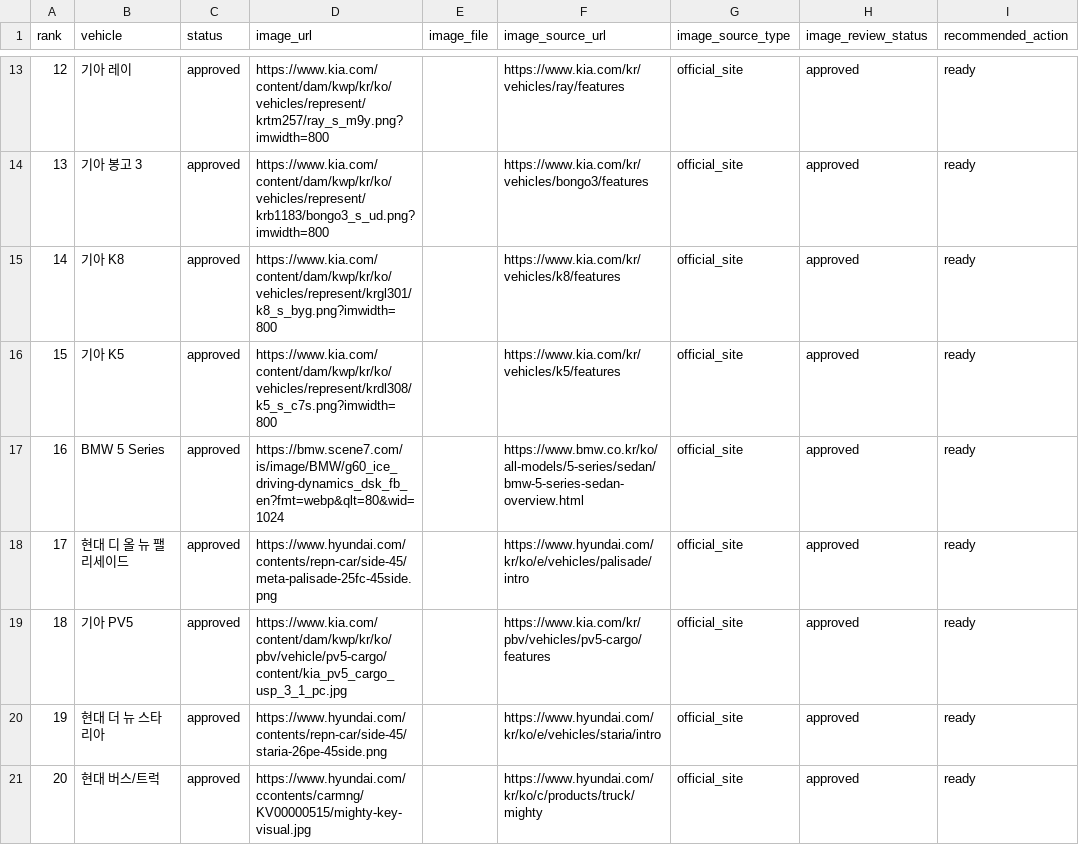
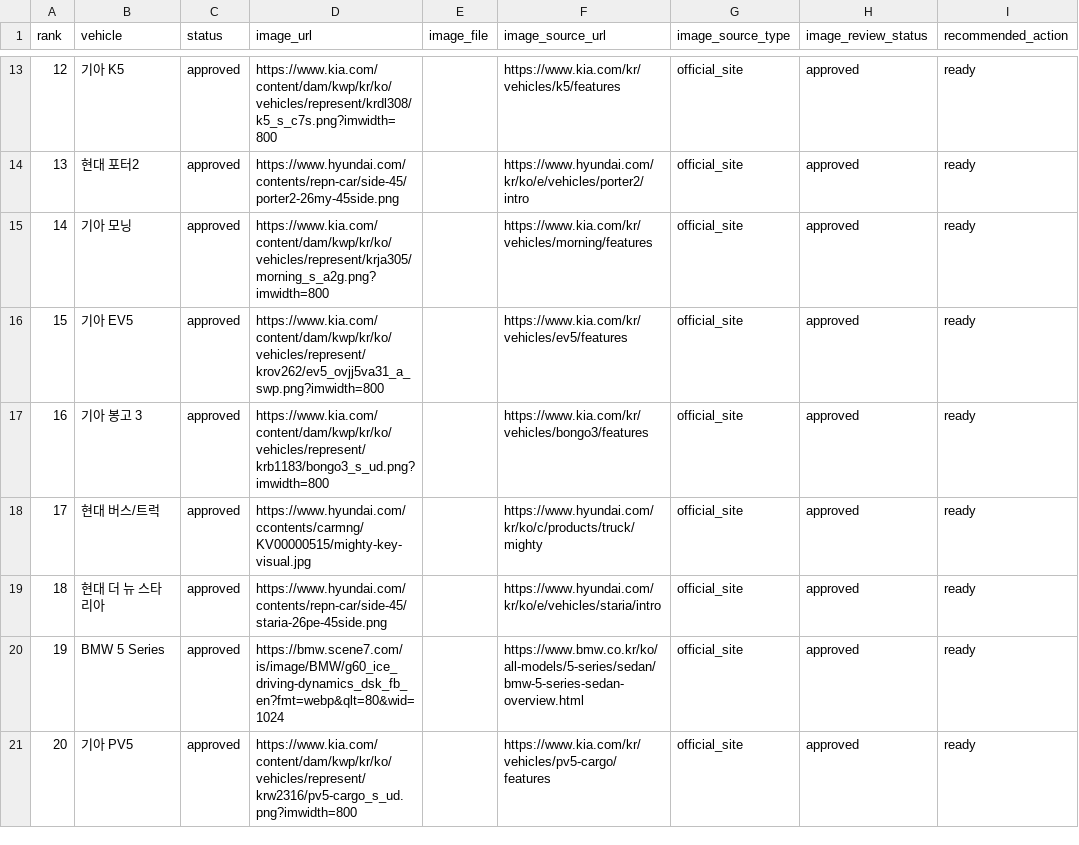
Before and after one commit to talgpro1-art/youngman-helper, a CSV file: data/vehicle_image_review.csv, drawn as a sheet; only a part is shown, gaps mark what is left out; the diff covers the shown part only.

```diff
--- a/data/vehicle_image_review.csv
+++ b/data/vehicle_image_review.csv
@@ -13,9 +13,9 @@
-12,기아 레이,approved,https://www.kia.com/content/dam/kwp/kr/ko/vehicles/represent/krtm257/ray_s_m9y.png?imwidth=800,,https://www.kia.com/kr/vehicles/ray/features,official_site,approved,ready
-13,기아 봉고 3,approved,https://www.kia.com/content/dam/kwp/kr/ko/vehicles/represent/krb1183/bongo3_s_ud.png?imwidth=800,,https://www.kia.com/kr/vehicles/bongo3/features,official_site,approved,ready
-14,기아 K8,approved,https://www.kia.com/content/dam/kwp/kr/ko/vehicles/represent/krgl301/k8_s_byg.png?imwidth=800,,https://www.kia.com/kr/vehicles/k8/features,official_site,approved,ready
-15,기아 K5,approved,https://www.kia.com/content/dam/kwp/kr/ko/vehicles/represent/krdl308/k5_s_c7s.png?imwidth=800,,https://www.kia.com/kr/vehicles/k5/features,official_site,approved,ready
-16,BMW 5 Series,approved,https://bmw.scene7.com/is/image/BMW/g60_ice_driving-dynamics_dsk_fb_en?fmt=webp&qlt=80&wid=1024,,https://www.bmw.co.kr/ko/all-models/5-series/sedan/bmw-5-series-sedan-overview.html,official_site,approved,ready
-17,현대 디 올 뉴 팰리세이드,approved,https://www.hyundai.com/contents/repn-car/side-45/meta-palisade-25fc-45side.png,,https://www.hyundai.com/kr/ko/e/vehicles/palisade/intro,official_site,approved,ready
-18,기아 PV5,approved,https://www.kia.com/content/dam/kwp/kr/ko/pbv/vehicle/pv5-cargo/content/kia_pv5_cargo_usp_3_1_pc.jpg,,https://www.kia.com/kr/pbv/vehicles/pv5-cargo/features,official_site,approved,ready
-19,현대 더 뉴 스타리아,approved,https://www.hyundai.com/contents/repn-car/side-45/staria-26pe-45side.png,,https://www.hyundai.com/kr/ko/e/vehicles/staria/intro,official_site,approved,ready
-20,현대 버스/트럭,approved,https://www.hyundai.com/ccontents/carmng/KV00000515/mighty-key-visual.jpg,,https://www.hyundai.com/kr/ko/c/products/truck/mighty,official_site,approved,ready
+12,기아 K5,approved,https://www.kia.com/content/dam/kwp/kr/ko/vehicles/represent/krdl308/k5_s_c7s.png?imwidth=800,,https://www.kia.com/kr/vehicles/k5/features,official_site,approved,ready
+13,현대 포터2,approved,https://www.hyundai.com/contents/repn-car/side-45/porter2-26my-45side.png,,https://www.hyundai.com/kr/ko/e/vehicles/porter2/intro,official_site,approved,ready
+14,기아 모닝,approved,https://www.kia.com/content/dam/kwp/kr/ko/vehicles/represent/krja305/morning_s_a2g.png?imwidth=800,,https://www.kia.com/kr/vehicles/morning/features,official_site,approved,ready
+15,기아 EV5,approved,https://www.kia.com/content/dam/kwp/kr/ko/vehicles/represent/krov262/ev5_ovjj5va31_a_swp.png?imwidth=800,,https://www.kia.com/kr/vehicles/ev5/features,official_site,approved,ready
+16,기아 봉고 3,approved,https://www.kia.com/content/dam/kwp/kr/ko/vehicles/represent/krb1183/bongo3_s_ud.png?imwidth=800,,https://www.kia.com/kr/vehicles/bongo3/features,official_site,approved,ready
+17,현대 버스/트럭,approved,https://www.hyundai.com/ccontents/carmng/KV00000515/mighty-key-visual.jpg,,https://www.hyundai.com/kr/ko/c/products/truck/mighty,official_site,approved,ready
+18,현대 더 뉴 스타리아,approved,https://www.hyundai.com/contents/repn-car/side-45/staria-26pe-45side.png,,https://www.hyundai.com/kr/ko/e/vehicles/staria/intro,official_site,approved,ready
+19,BMW 5 Series,approved,https://bmw.scene7.com/is/image/BMW/g60_ice_driving-dynamics_dsk_fb_en?fmt=webp&qlt=80&wid=1024,,https://www.bmw.co.kr/ko/all-models/5-series/sedan/bmw-5-series-sedan-overview.html,official_site,approved,ready
+20,기아 PV5,approved,https://www.kia.com/content/dam/kwp/kr/ko/vehicles/represent/krw2316/pv5-cargo_s_ud.png?imwidth=800,,https://www.kia.com/kr/vehicles/pv5-cargo/features,official_site,approved,ready
```
Also changed, not shown: 134 edited cells elsewhere in this file, data/sales_snapshot/monthly_sales.csv, data/sales_snapshot/reviewed_sales.csv, 11 other files.
